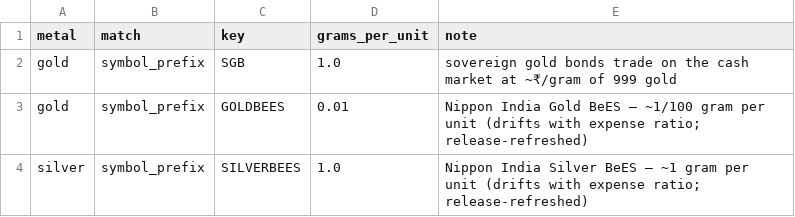
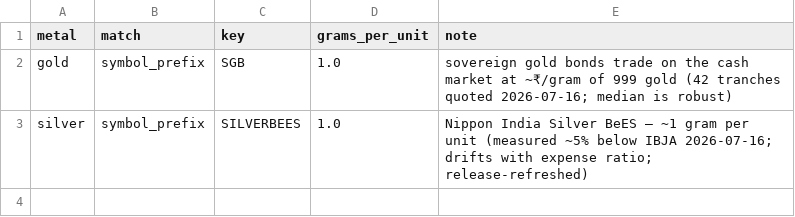
Before and after one commit to jay-parikh/NetWorth, a CSV file: data/bullion_proxies.csv, drawn as a sheet.

Commit message:
v1.3.0: version bump, release status, drop drifting GOLDBEES proxy
Live verification with all 12 classes on found GOLDBEES at ~0.0083 g/unit
(expense-ratio drift from the nominal 0.01) — dropped from bullion_proxies:
gold already has 42 quoted SGB tranches, the median doesn't need a drifting
outlier. Silver keeps SILVERBEES (~5% below IBJA, measured 2026-07-16).

```diff
--- a/data/bullion_proxies.csv
+++ b/data/bullion_proxies.csv
@@ -1,4 +1,3 @@
 metal,match,key,grams_per_unit,note
-gold,symbol_prefix,SGB,1.0,sovereign gold bonds trade on the cash market at ~₹/gram of 999 gold
-gold,symbol_prefix,GOLDBEES,0.01,Nippon India Gold BeES — ~1/100 gram per unit (drifts with expense ratio; release-refreshed)
-silver,symbol_prefix,SILVERBEES,1.0,Nippon India Silver BeES — ~1 gram per unit (drifts with expense ratio; release-refreshed)
+gold,symbol_prefix,SGB,1.0,sovereign gold bonds trade on the cash market at ~₹/gram of 999 gold (42 tranches quoted 2026-07-16; median is robust)
+silver,symbol_prefix,SILVERBEES,1.0,Nippon India Silver BeES — ~1 gram per unit (measured ~5% below IBJA 2026-07-16; drifts with expense ratio; release-refreshed)
```
Also changed, not shown: 3 other files.
